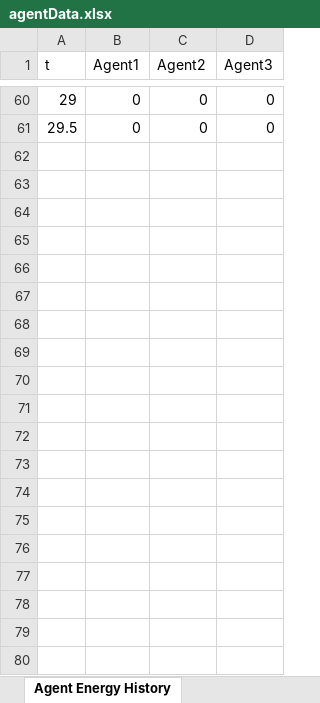
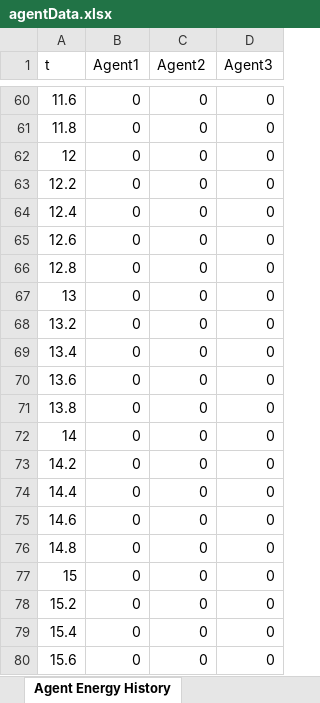
Before and after one commit to Henrywils0n/robot-dynamics, an Excel workbook: hostSystem/agentData.xlsx, sheet Agent Energy History, drawn as a sheet; only a part is shown, gaps mark what is left out; values as stored, in another font and other column widths than the file's, no borders; the diff covers the shown part only; the diff names each change by its address in the sheet, - before the commit and + after, or states it on an @@ line.

```diff
--- a/hostSystem/agentData.xlsx (sheet Agent Energy History)
+++ b/hostSystem/agentData.xlsx (sheet Agent Energy History)
@@ column A (t) renumbered between rows 3 and 61 @@
+row 62: 12 | 0 | 0 | 0
+row 63: 12.2 | 0 | 0 | 0
+row 64: 12.4 | 0 | 0 | 0
+row 65: 12.6 | 0 | 0 | 0
+row 66: 12.8 | 0 | 0 | 0
+row 67: 13 | 0 | 0 | 0
+row 68: 13.2 | 0 | 0 | 0
+row 69: 13.4 | 0 | 0 | 0
+row 70: 13.6 | 0 | 0 | 0
+row 71: 13.8 | 0 | 0 | 0
+row 72: 14 | 0 | 0 | 0
+row 73: 14.2 | 0 | 0 | 0
+row 74: 14.4 | 0 | 0 | 0
+row 75: 14.6 | 0 | 0 | 0
+row 76: 14.8 | 0 | 0 | 0
+row 77: 15 | 0 | 0 | 0
+row 78: 15.2 | 0 | 0 | 0
+row 79: 15.4 | 0 | 0 | 0
+row 80: 15.6 | 0 | 0 | 0
```
Also changed, not shown: 21 added rows elsewhere in this sheet, sheet Agent Position History, sheet Distance To Average.
